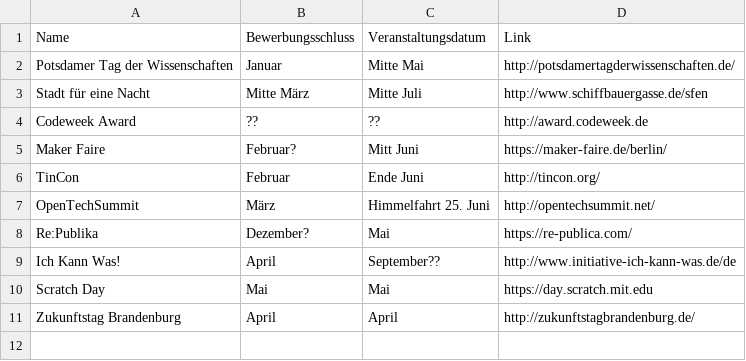
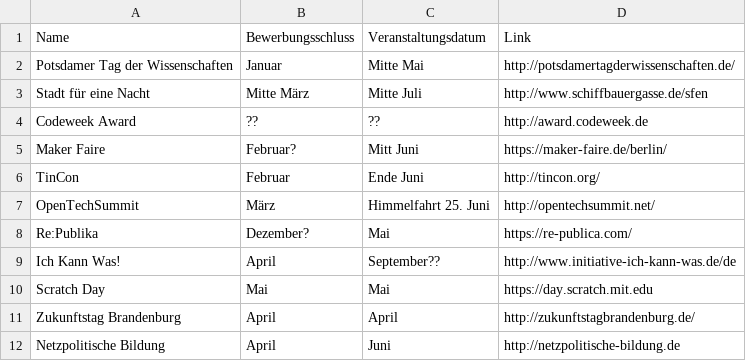
Before and after one commit to CoderDojoPotsdam/organize, a CSV file: BesondereVeranstaltungen.csv, drawn as a sheet.

Commit message:
Update BesondereVeranstaltungen.csv

```diff
--- a/BesondereVeranstaltungen.csv
+++ b/BesondereVeranstaltungen.csv
@@ -11 +11,2 @@ Scratch Day,Mai,Mai,https://day.scratch.mit.edu
 Zukunftstag Brandenburg,April,April,http://zukunftstagbrandenburg.de/
+Netzpolitische Bildung,April,Juni,http://netzpolitische-bildung.de
```
